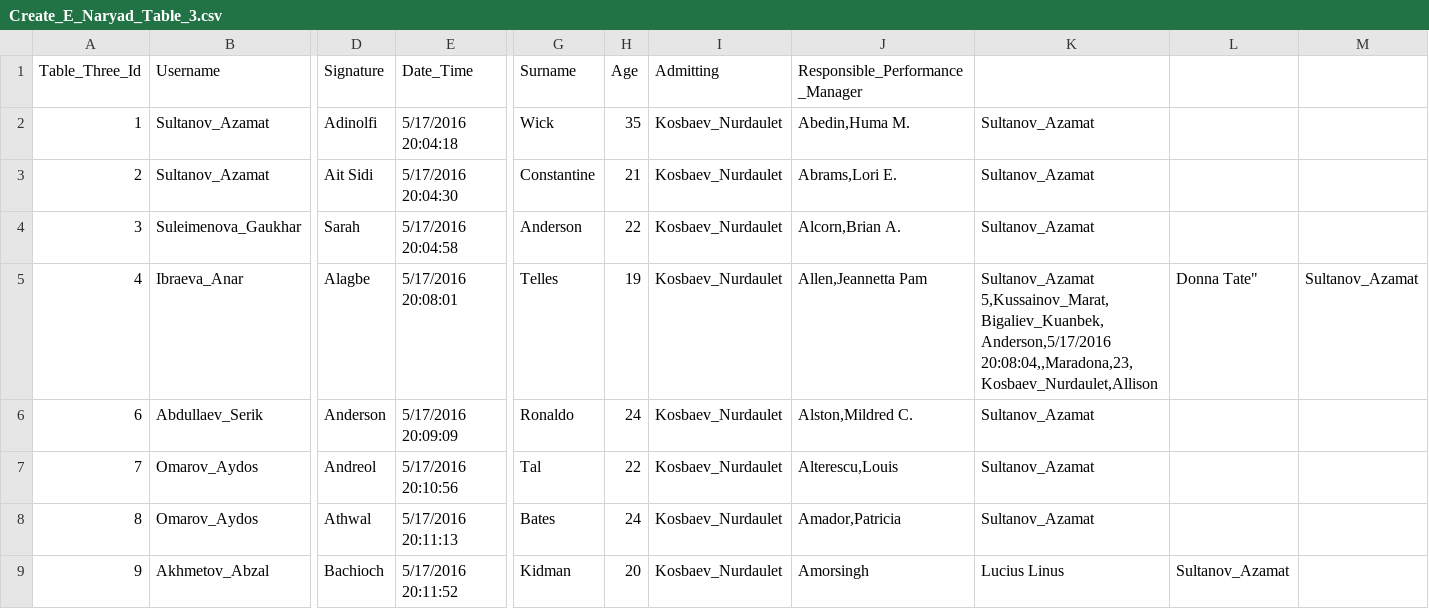
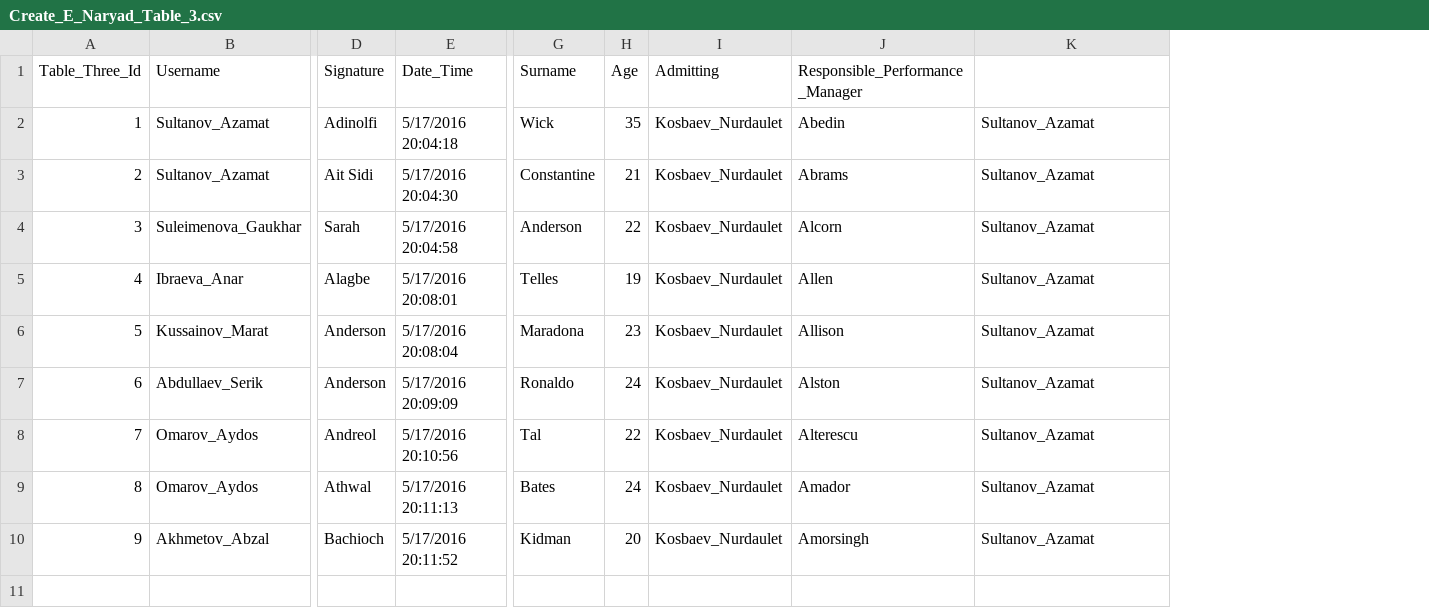
Before and after one commit to aksaule-bagytzhanova/e-naryad, a CSV file: Data/Create_E_Naryad_Table_3.csv, drawn as a sheet; only a part is shown, gaps mark what is left out; removed rows and columns are numbered as before the commit, all else as after; rows hold the shown columns only; ↵ is a line break in a cell; the diff names each change by its address in the sheet, - before the commit and + after, or states it on an @@ line.

Commit message:
Update Create_E_Naryad_Table_3.csv

```diff
--- a/Data/Create_E_Naryad_Table_3.csv
+++ b/Data/Create_E_Naryad_Table_3.csv
-column L, rows 5-9: Donna Tate" |  |  |  | Sultanov_Azamat
-column M, row 5: Sultanov_Azamat
-J2 (Responsible_Performance_Manager): Abedin,Huma M.
+J2 (Responsible_Performance_Manager): Abedin
-J3 (Responsible_Performance_Manager): Abrams,Lori E.
+J3 (Responsible_Performance_Manager): Abrams
-J4 (Responsible_Performance_Manager): Alcorn,Brian A.
+J4 (Responsible_Performance_Manager): Alcorn
-J5 (Responsible_Performance_Manager): Allen,Jeannetta Pam
+J5 (Responsible_Performance_Manager): Allen
-K5: Sultanov_Azamat ↵ 5,Kussainov_Marat,Bigaliev_Kuanbek,Anderson,5/17/2016 20:08:04,,Maradona,23,Kosbaev_Nurdaulet,Allison
+K5: Sultanov_Azamat
+row 6: 5 | Kussainov_Marat | Anderson | 5/17/2016 20:08:04 | Maradona | 23 | Kosbaev_Nurdaulet | Allison | Sultanov_Azamat
-J7 (Responsible_Performance_Manager): Alston,Mildred C.
+J7 (Responsible_Performance_Manager): Alston
-J8 (Responsible_Performance_Manager): Alterescu,Louis
+J8 (Responsible_Performance_Manager): Alterescu
-J9 (Responsible_Performance_Manager): Amador,Patricia
+J9 (Responsible_Performance_Manager): Amador
-K10: Lucius Linus
+K10: Sultanov_Azamat
```
